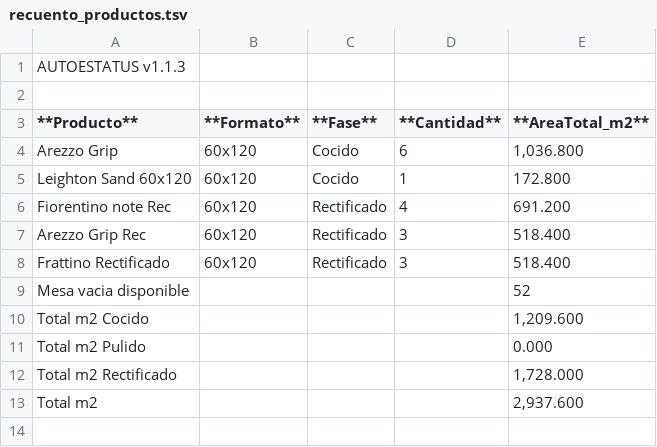
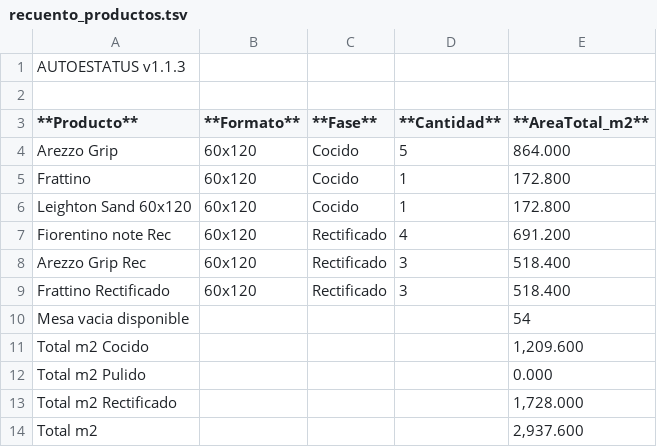
Before and after one commit to teclgvp3-droid/Estatus-De-Productos, a TSV file: recuento_productos.tsv, drawn as a sheet.

Commit message:
AUTOESTATUS update 2026-10-27 06:27:02

```diff
--- a/recuento_productos.tsv
+++ b/recuento_productos.tsv
@@ -3,3 +3,4 @@
 **Producto**	**Formato**	**Fase**	**Cantidad**	**AreaTotal_m2**
-Arezzo Grip	60x120	Cocido	6	1,036.800
+Arezzo Grip	60x120	Cocido	5	864.000
+Frattino	60x120	Cocido	1	172.800
 Leighton Sand 60x120	60x120	Cocido	1	172.800
@@ -8,3 +9,3 @@ Arezzo Grip Rec	60x120	Rectificado	3	518.400
 Frattino Rectificado	60x120	Rectificado	3	518.400
-Mesa vacia disponible				52
+Mesa vacia disponible				54
 Total m2 Cocido				1,209.600
```
